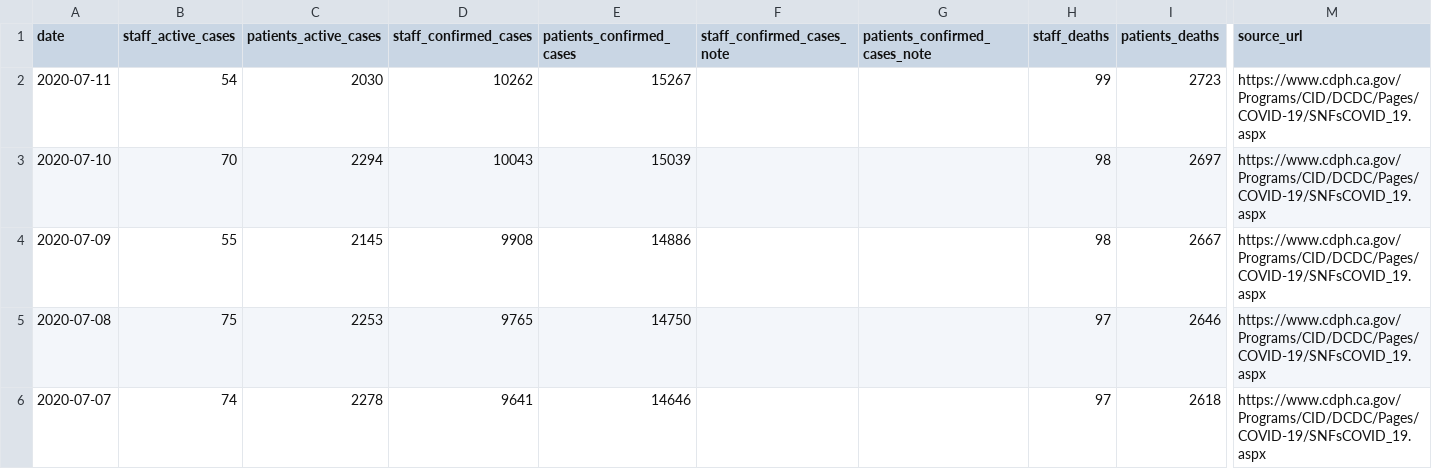
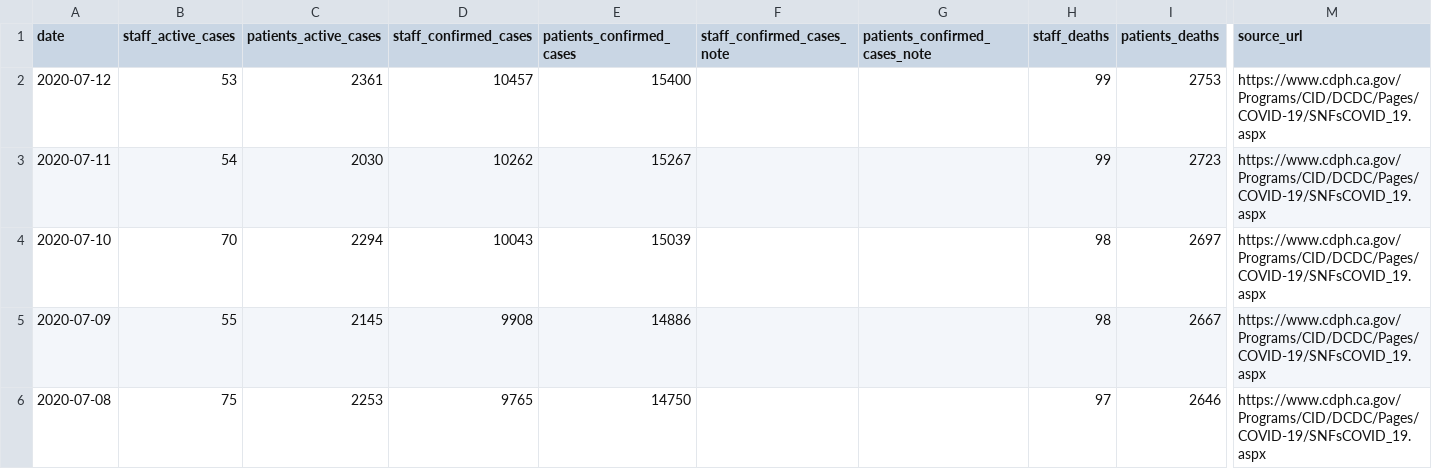
Before and after one commit to datadesk/california-coronavirus-data, a CSV file: cdph-skilled-nursing-totals.csv, drawn as a sheet; only a part is shown, gaps mark what is left out; the shorter side is filled out with more unchanged rows; rows hold the shown columns only; the diff names each change by its address in the sheet, - before the commit and + after, or states it on an @@ line.

```diff
--- a/cdph-skilled-nursing-totals.csv
+++ b/cdph-skilled-nursing-totals.csv
+row 2: 2020-07-12 | 53 | 2361 | 10457 | 15400 |  |  | 99 | 2753 | https://www.cdph.ca.gov/Programs/CID/DCDC/Pages/COVID-19/SNFsCOVID_19.aspx
```
Also changed, not shown: cdph-hospital-patient-county-totals.csv, cdph-race-ethnicity.csv, 6 other files.
